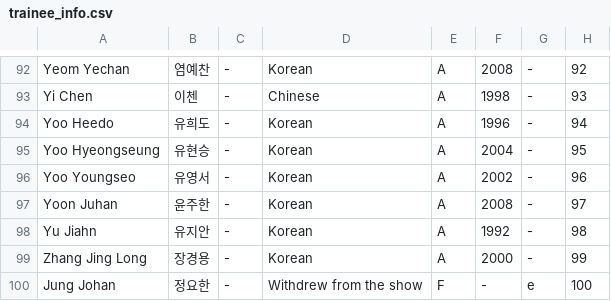
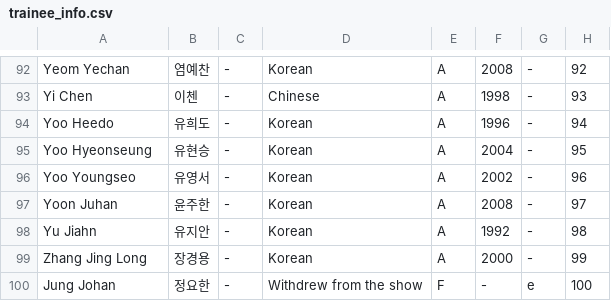
Before and after one commit to skzweme/Project7, a CSV file: trainee_info.csv, drawn as a sheet; only a part is shown, gaps mark what is left out.

```diff
--- a/trainee_info.csv
+++ b/trainee_info.csv
@@ -94,3 +94,3 @@
 "Yoo Heedo","유희도","-","Korean","A","1996","-","94"
-"Yoo Hyeongseung","유현승","-","Korean","A","2004","-","95"
+"Yoo Hyeonseung","유현승","-","Korean","A","2004","-","95"
 "Yoo Youngseo","유영서","-","Korean","A","2002","-","96"
```
Also changed, not shown: 1 other file.
